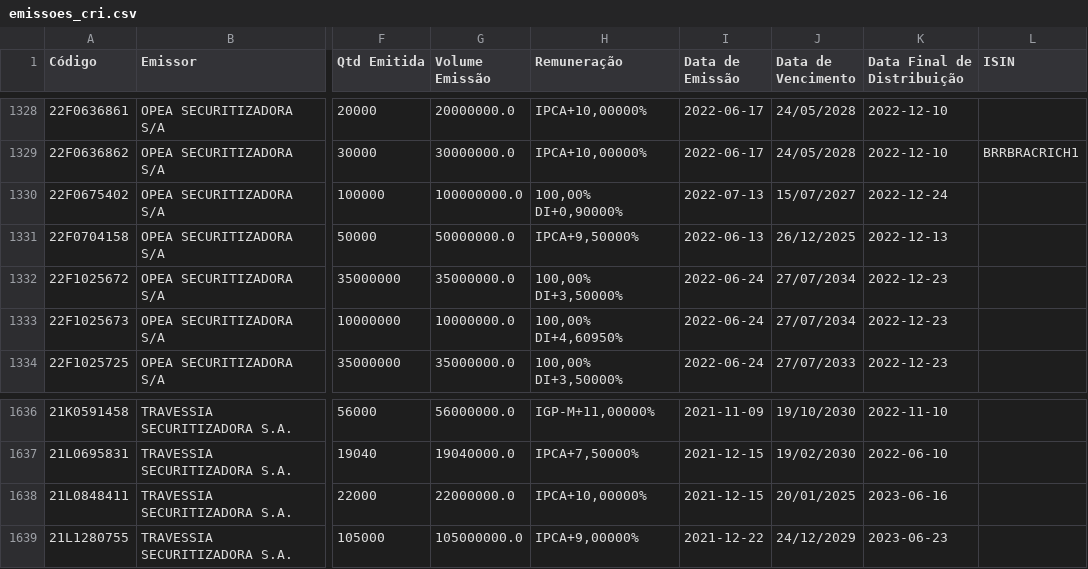
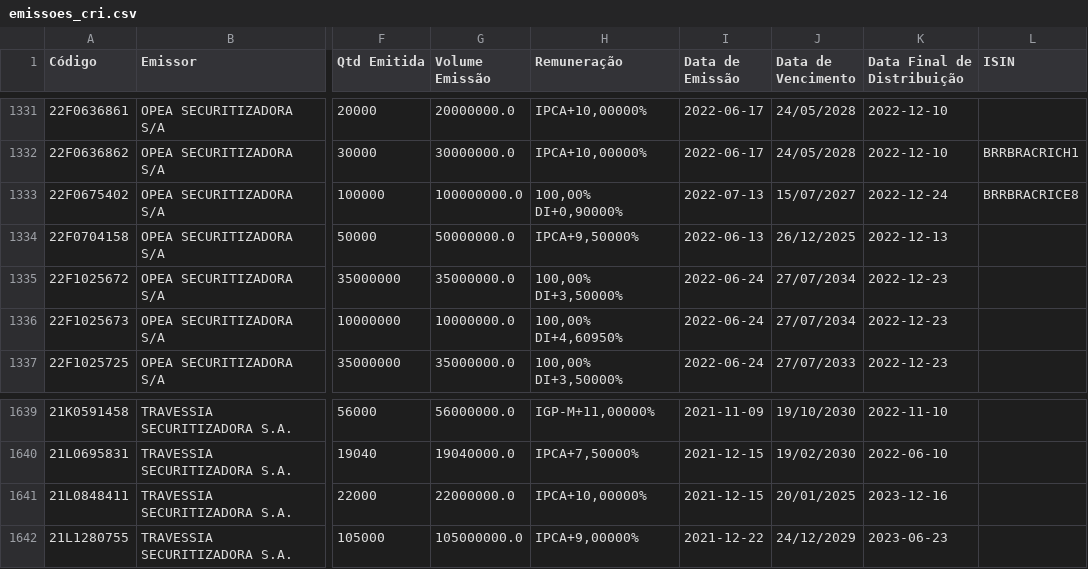
Before and after one commit to moderfla/scraper_cri_cetip, a CSV file: emissoes_cri.csv, drawn as a sheet; only a part is shown, gaps mark what is left out; addresses are those after the commit; the diff covers the shown part only; the diff names each change by its address in the sheet, - before the commit and + after, or states it on an @@ line.

```diff
--- a/emissoes_cri.csv
+++ b/emissoes_cri.csv
-L1333 (ISIN): (empty)
+L1333 (ISIN): BRRBRACRICE8
-K1641 (Data Final de Distribuição): 2023-06-16
+K1641 (Data Final de Distribuição): 2023-12-16
```
Also changed, not shown: 5 added rows and 6 edited cells elsewhere in this file, 1 other file.
